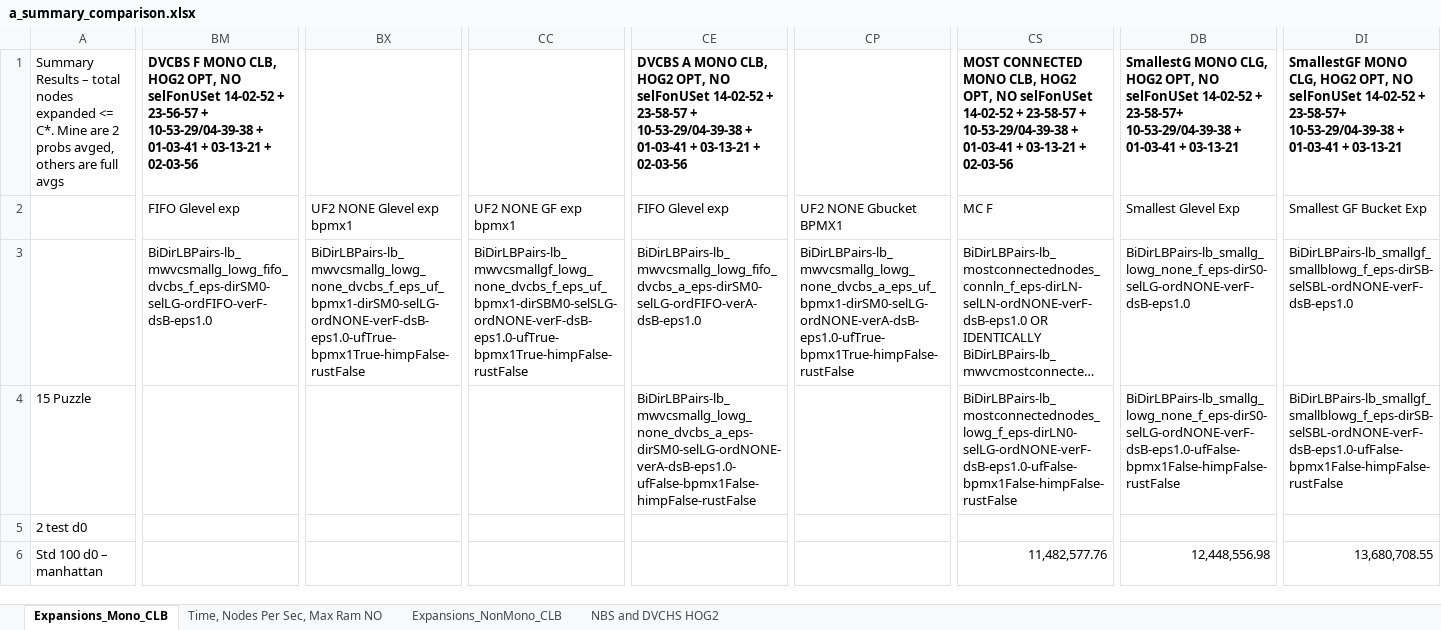
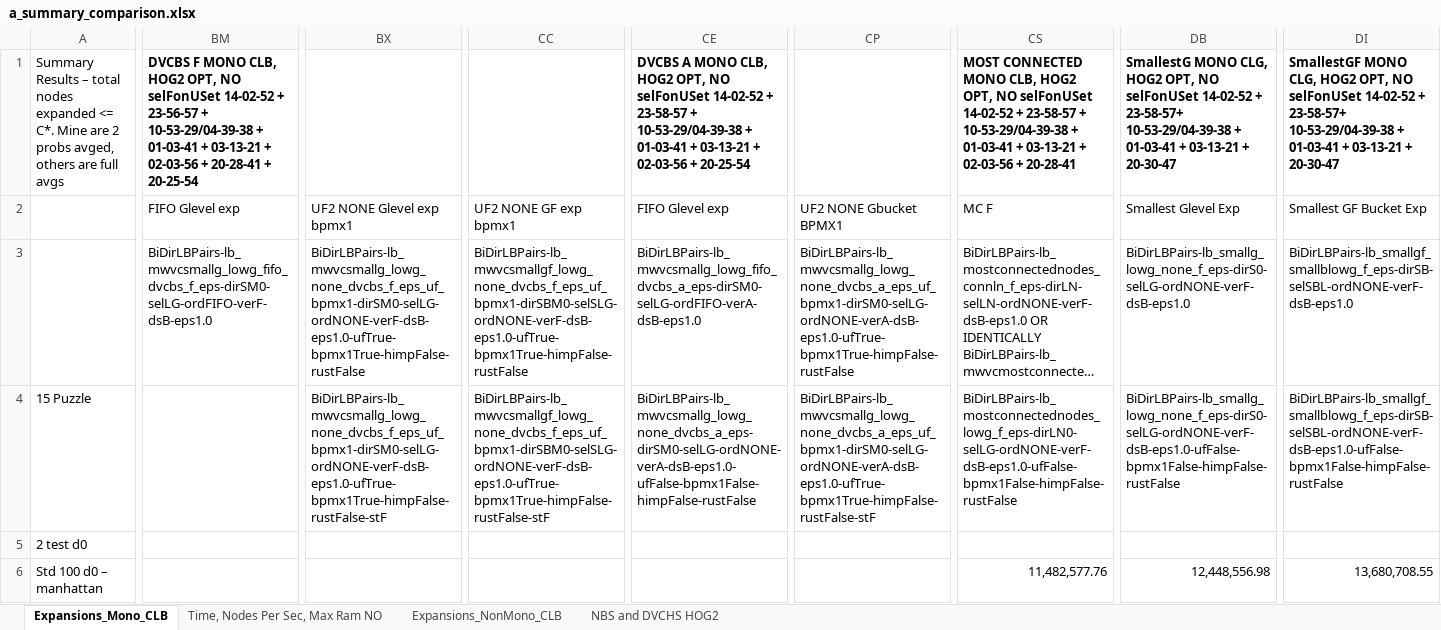
Before and after one commit to timhartill/searches, an Excel workbook: a_summary_comparison.xlsx, sheet Expansions_Mono_CLB, drawn as a sheet; only a part is shown, gaps mark what is left out; long unchanged cells end in …; values as stored, in another font and other column widths than the file's, no borders; the diff covers the shown part only; the diff names each change by its address in the sheet, - before the commit and + after, or states it on an @@ line.

Commit message:
update log

```diff
--- a/a_summary_comparison.xlsx (sheet Expansions_Mono_CLB)
+++ b/a_summary_comparison.xlsx (sheet Expansions_Mono_CLB)
-BM1 (FIFO Glevel exp): …+ 02-03-56
+BM1 (FIFO Glevel exp): …+ 02-03-56 + 20-28-41 + 20-25-54
-CE1 (FIFO Glevel exp): …+ 02-03-56
+CE1 (FIFO Glevel exp): …+ 02-03-56 + 20-25-54
-CS1 (MC F): …+ 02-03-56
+CS1 (MC F): …+ 02-03-56 + 20-28-41
-DB1 (Smallest Glevel Exp): …+ 03-13-21
+DB1 (Smallest Glevel Exp): …+ 03-13-21 + 20-30-47
-DI1 (Smallest GF Bucket Exp): …+ 03-13-21
+DI1 (Smallest GF Bucket Exp): …+ 03-13-21 + 20-30-47
-BX4 (UF2 NONE Glevel exp bpmx1): (empty)
+BX4 (UF2 NONE Glevel exp bpmx1): BiDirLBPairs-lb_mwvcsmallg_lowg_none_dvcbs_f_eps_uf_bpmx1-dirSM0-selLG-ordNONE-verF-dsB-eps1.0-ufTrue-bpmx1True-himpFalse-rustFalse-stF
-CC4 (UF2 NONE GF exp bpmx1): (empty)
+CC4 (UF2 NONE GF exp bpmx1): BiDirLBPairs-lb_mwvcsmallgf_lowg_none_dvcbs_f_eps_uf_bpmx1-dirSBM0-selSLG-ordNONE-verF-dsB-eps1.0-ufTrue-bpmx1True-himpFalse-rustFalse-stF
-CP4 (UF2 NONE Gbucket BPMX1): (empty)
+CP4 (UF2 NONE Gbucket BPMX1): BiDirLBPairs-lb_mwvcsmallg_lowg_none_dvcbs_a_eps_uf_bpmx1-dirSM0-selLG-ordNONE-verA-dsB-eps1.0-ufTrue-bpmx1True-himpFalse-rustFalse-stF
```
Also changed, not shown: 63 edited cells elsewhere in this sheet.
